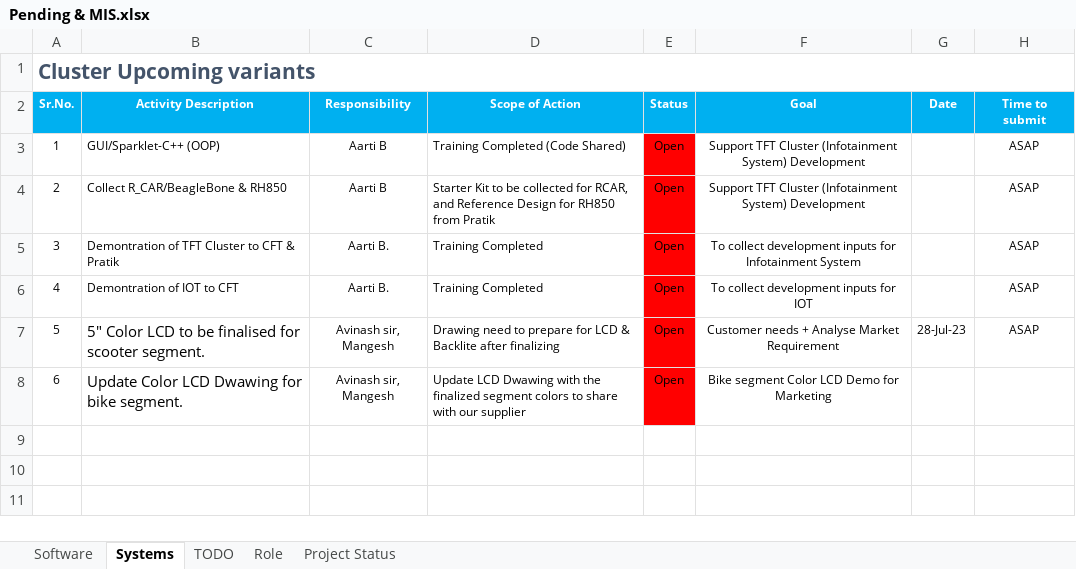
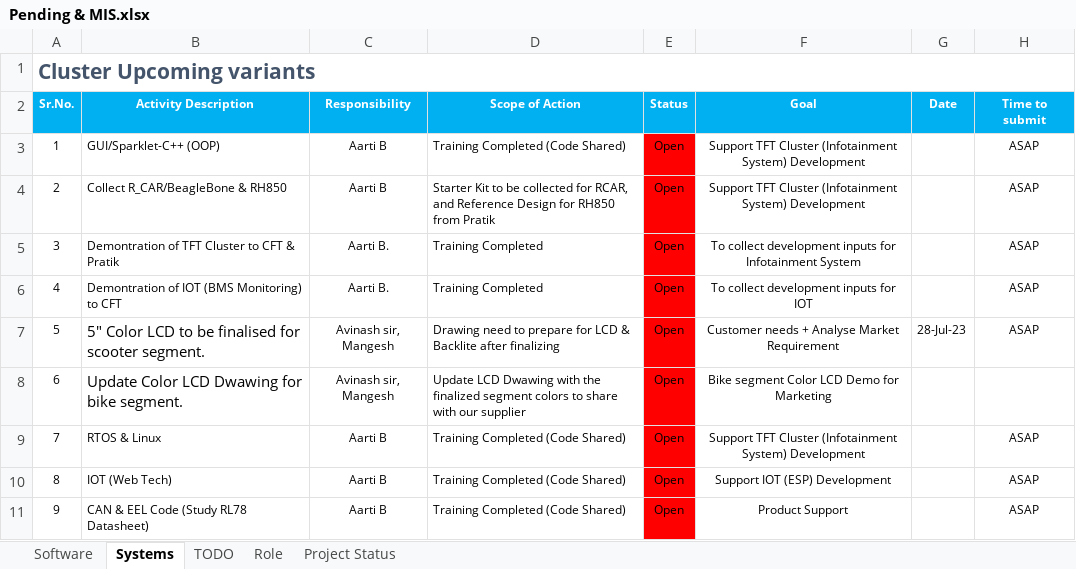
Before and after one commit to Nadir-KT/Programming-Languages, an Excel workbook: Pending & MIS.xlsx, sheet Systems, drawn as a sheet; values as stored, in another font and other column widths than the file's, no borders; the diff names each change by its address in the sheet, - before the commit and + after, or states it on an @@ line.

Commit message:
Update Pending & MIS.xlsx

```diff
--- a/Pending & MIS.xlsx (sheet Systems)
+++ b/Pending & MIS.xlsx (sheet Systems)
-B6 (Activity Description): Demontration of IOT to CFT
+B6 (Activity Description): Demontration of IOT (BMS Monitoring) to CFT
+row 9: 7 | RTOS & Linux | Aarti B | Training Completed (Code Shared) | Open | Support TFT Cluster (Infotainment System) Development |  | ASAP
+row 10: 8 | IOT (Web Tech) | Aarti B | Training Completed (Code Shared) | Open | Support IOT (ESP) Development |  | ASAP
+row 11: 9 | CAN & EEL Code (Study RL78 Datasheet) | Aarti B | Training Completed (Code Shared) | Open | Product Support |  | ASAP
```
